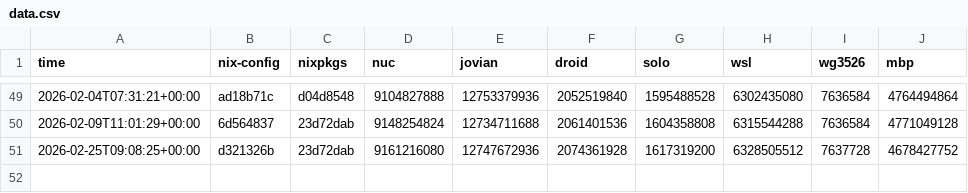
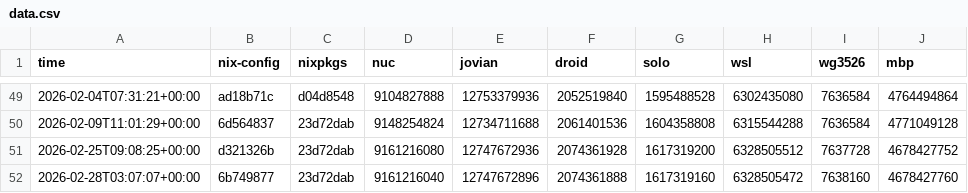
Before and after one commit to azuwis/nix-config, a CSV file: data.csv, drawn as a sheet; only a part is shown, gaps mark what is left out.

```diff
--- a/data.csv
+++ b/data.csv
@@ -51 +51,2 @@ time,nix-config,nixpkgs,nuc,jovian,droid,solo,wsl,wg3526,mbp
 2026-02-25T09:08:25+00:00,d321326b,23d72dab,9161216080,12747672936,2074361928,1617319200,6328505512,7637728,4678427752
+2026-02-28T03:07:07+00:00,6b749877,23d72dab,9161216040,12747672896,2074361888,1617319160,6328505472,7638160,4678427760
```
